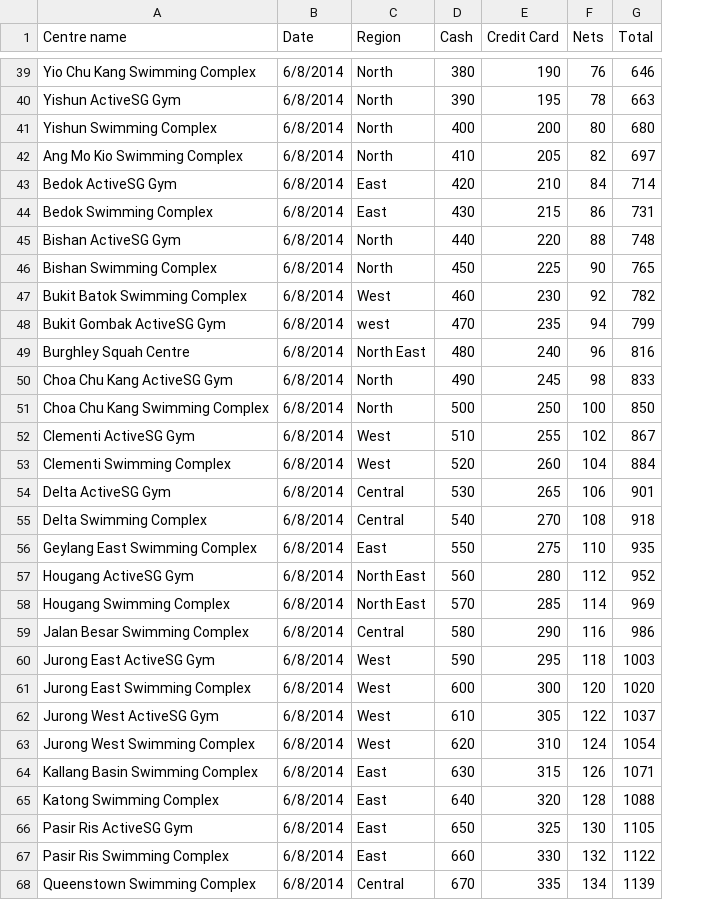
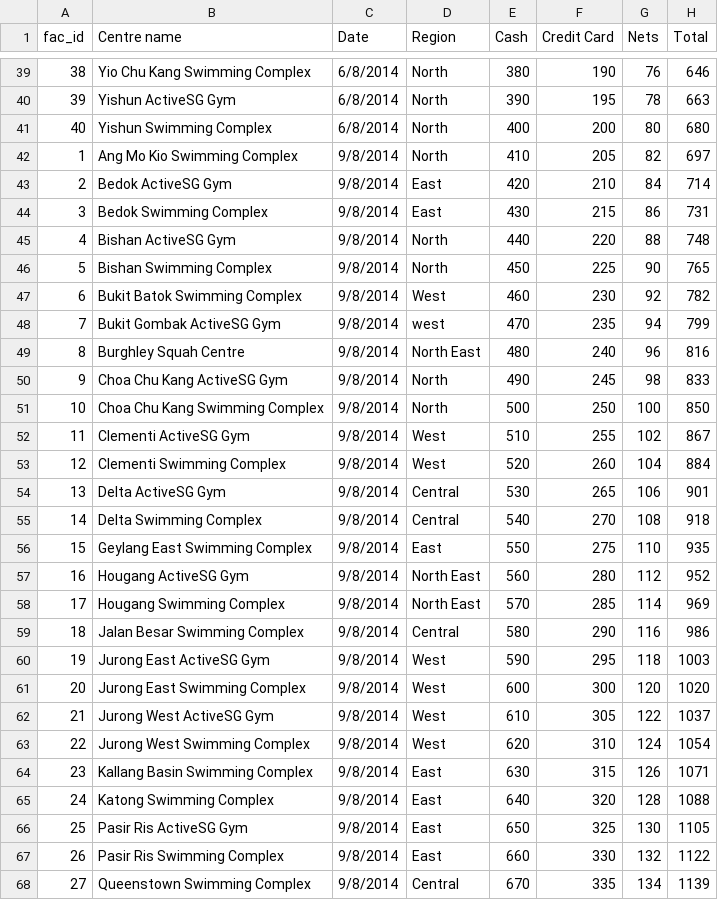
Before and after one commit to mminc/OurProject, a CSV file: data/Test_Collection_Report.csv, drawn as a sheet; only a part is shown, gaps mark what is left out; addresses are those after the commit; the diff covers the shown part only; the diff names each change by its address in the sheet, - before the commit and + after, or states it on an @@ line.

```diff
--- a/data/Test_Collection_Report.csv
+++ b/data/Test_Collection_Report.csv
+column A (fac_id), rows 39-68: 38 | 39 | 40 | 1 | 2 | 3 | 4 | 5 | 6 | 7 | 8 | 9 | 10 | 11 | 12 | 13 | 14 | 15 | 16 | 17 | 18 | 19 | 20 | 21 | 22 | 23 | 24 | 25 | 26 | 27
-C42:C68 (Date): 6/8/2014
+C42:C68 (Date): 9/8/2014
```
Also changed, not shown: 53 edited cells elsewhere in this file, data/Test_Day_end.csv.
